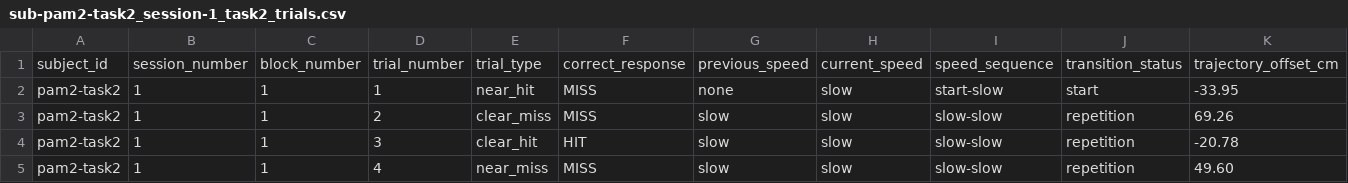
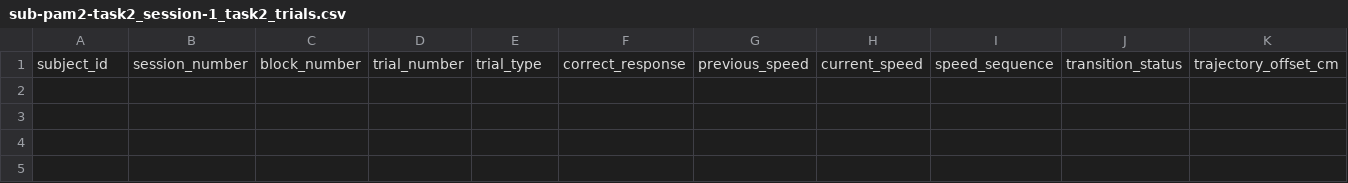
Before and after one commit to pv2260/2026_PPS, a CSV file: Logger/pam2-task2_s1/sub-pam2-task2_session-1_task2_trials.csv, drawn as a sheet; only a part is shown; rows hold the shown columns only; the diff names each change by its address in the sheet, - before the commit and + after, or states it on an @@ line.

```diff
--- a/Logger/pam2-task2_s1/sub-pam2-task2_session-1_task2_trials.csv
+++ b/Logger/pam2-task2_s1/sub-pam2-task2_session-1_task2_trials.csv
-row 2: pam2-task2 | 1 | 1 | 1 | near_hit | MISS | none | slow | start-slow | start | -33.95
-row 3: pam2-task2 | 1 | 1 | 2 | clear_miss | MISS | slow | slow | slow-slow | repetition | 69.26
-row 4: pam2-task2 | 1 | 1 | 3 | clear_hit | HIT | slow | slow | slow-slow | repetition | -20.78
-row 5: pam2-task2 | 1 | 1 | 4 | near_miss | MISS | slow | slow | slow-slow | repetition | 49.60
```
Also changed, not shown: Logger/pam2-task2_s1/pam2-task2_s1_markers.csv, 26 other files.
